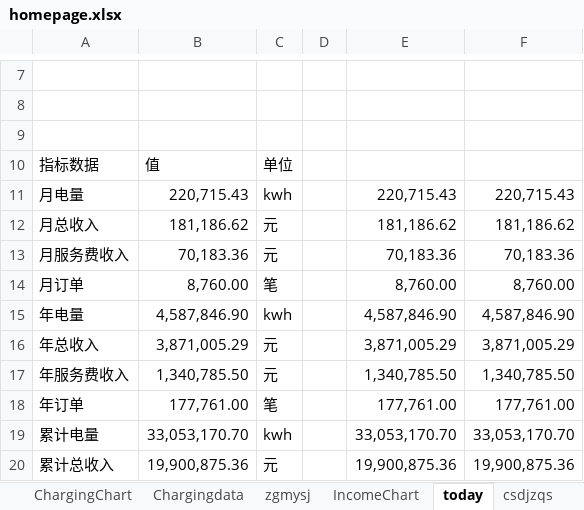
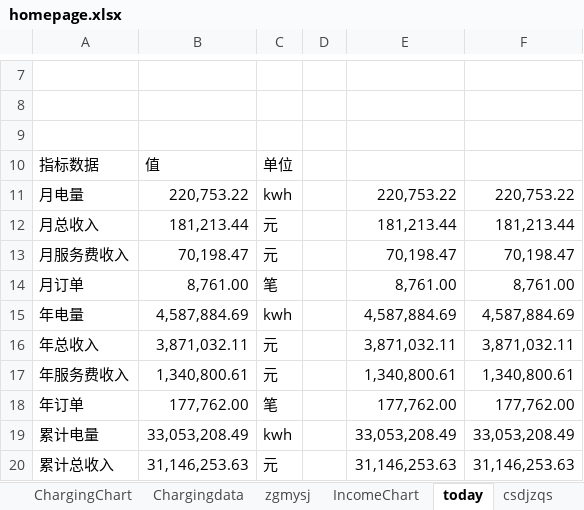
Before and after one commit to jiangnanwaw/my-page, an Excel workbook: data/homepage.xlsx, sheet today, drawn as a sheet; only a part is shown, gaps mark what is left out; values as stored, in another font and other column widths than the file's, no borders; the diff covers the shown part only; the diff names each change by its address in the sheet, - before the commit and + after, or states it on an @@ line.

Commit message:
Auto commit at 2025-10-17 16:10:37.08

```diff
--- a/data/homepage.xlsx (sheet today)
+++ b/data/homepage.xlsx (sheet today)
-B11: 220,715.43
+B11: 220,753.22
-E11: 220,715.43
+E11: 220,753.22
-F11: 220,715.43
+F11: 220,753.22
-B12: 181,186.62
+B12: 181,213.44
-E12: 181,186.62
+E12: 181,213.44
-F12: 181,186.62
+F12: 181,213.44
-B13: 70,183.36
+B13: 70,198.47
-E13: 70,183.36
+E13: 70,198.47
-F13: 70,183.36
+F13: 70,198.47
-B14: 8,760.00
+B14: 8,761.00
-E14: 8,760.00
+E14: 8,761.00
-F14: 8,760.00
+F14: 8,761.00
-B15: 4,587,846.90
+B15: 4,587,884.69
-E15: 4,587,846.90
+E15: 4,587,884.69
-F15: 4,587,846.90
+F15: 4,587,884.69
-B16: 3,871,005.29
+B16: 3,871,032.11
-E16: 3,871,005.29
+E16: 3,871,032.11
-F16: 3,871,005.29
+F16: 3,871,032.11
-B17: 1,340,785.50
+B17: 1,340,800.61
-E17: 1,340,785.50
+E17: 1,340,800.61
-F17: 1,340,785.50
+F17: 1,340,800.61
-B18: 177,761.00
+B18: 177,762.00
-E18: 177,761.00
+E18: 177,762.00
-F18: 177,761.00
+F18: 177,762.00
-B19: 33,053,170.70
+B19: 33,053,208.49
-E19: 33,053,170.70
+E19: 33,053,208.49
-F19: 33,053,170.70
+F19: 33,053,208.49
-B20: 19,900,875.36
+B20: 31,146,253.63
-E20: 19,900,875.36
+E20: 31,146,253.63
-F20: 19,900,875.36
+F20: 31,146,253.63
```
Also changed, not shown: 6 edited cells elsewhere in this sheet, sheet Metrics.
